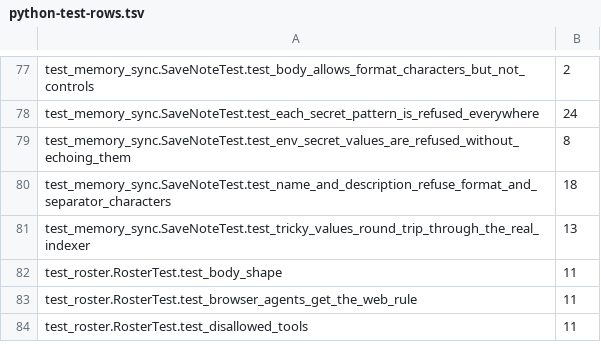
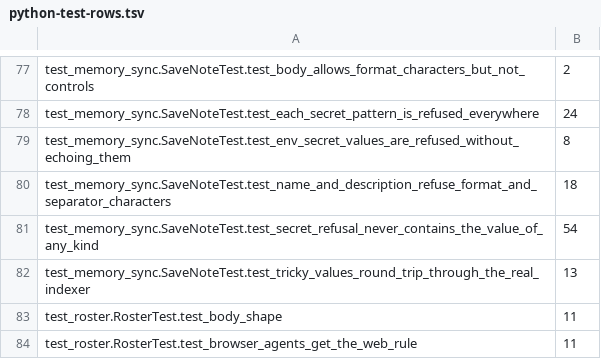
Before and after one commit to rbonweb/anthology, a TSV file: port/python-test-rows.tsv, drawn as a sheet; only a part is shown, gaps mark what is left out; the shorter side is filled out with more unchanged rows.

```diff
--- a/port/python-test-rows.tsv
+++ b/port/python-test-rows.tsv
@@ -80,2 +80,3 @@ test_memory_sync.SaveNoteTest.test_env_secret_values_are_refused_without_echoing
 test_memory_sync.SaveNoteTest.test_name_and_description_refuse_format_and_separator_characters	18
+test_memory_sync.SaveNoteTest.test_secret_refusal_never_contains_the_value_of_any_kind	54
 test_memory_sync.SaveNoteTest.test_tricky_values_round_trip_through_the_real_indexer	13
```
Also changed, not shown: port/ledger/test_memory_sync.tsv, 7 other files.
